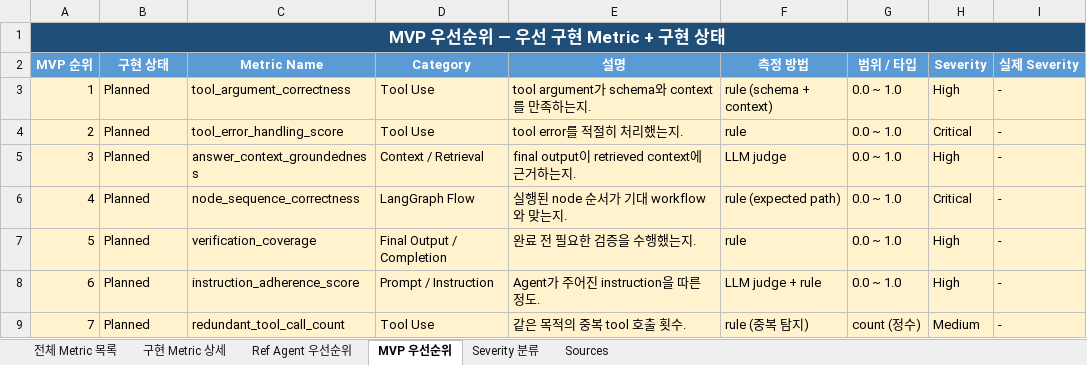
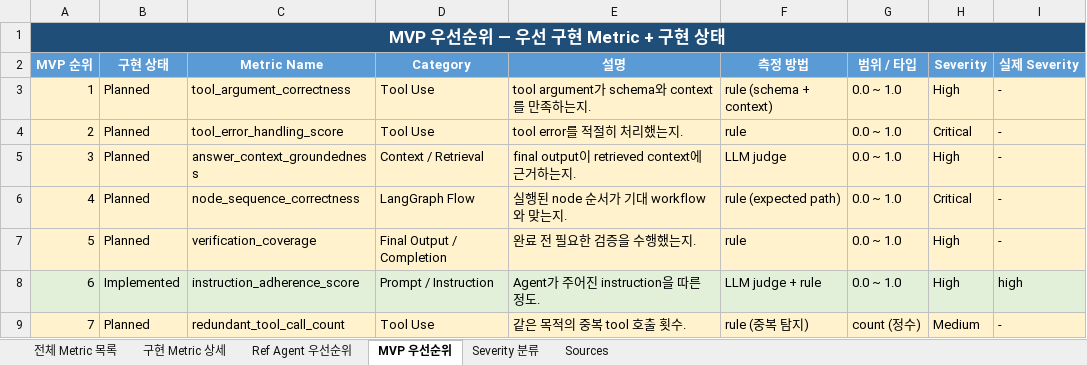
Before and after one commit to ieeseeh-web/judge-agent, an Excel workbook: docs/COMBINED_JUDGE_METRICS.xlsx, sheet MVP 우선순위, drawn as a sheet; values as stored, in another font and other column widths than the file's, no borders; the diff names each change by its address in the sheet, - before the commit and + after, or states it on an @@ line.

```diff
--- a/docs/COMBINED_JUDGE_METRICS.xlsx (sheet MVP 우선순위)
+++ b/docs/COMBINED_JUDGE_METRICS.xlsx (sheet MVP 우선순위)
-A8:I8 fill: #FFF2CC
+A8:I8 fill: #E2F0D9
-B8 (구현 상태): Planned
+B8 (구현 상태): Implemented
-I8 (실제 Severity): -
+I8 (실제 Severity): high
```
Also changed, not shown: sheet 구현 Metric 상세, sheet 전체 Metric 목록, docs/IMPLEMENTED_JUDGE_METRICS.xlsx, 11 other files.
